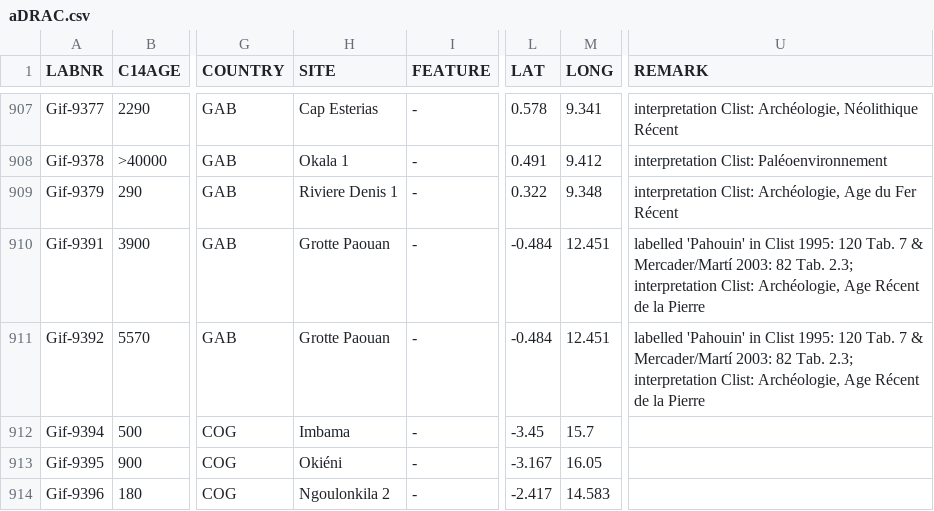
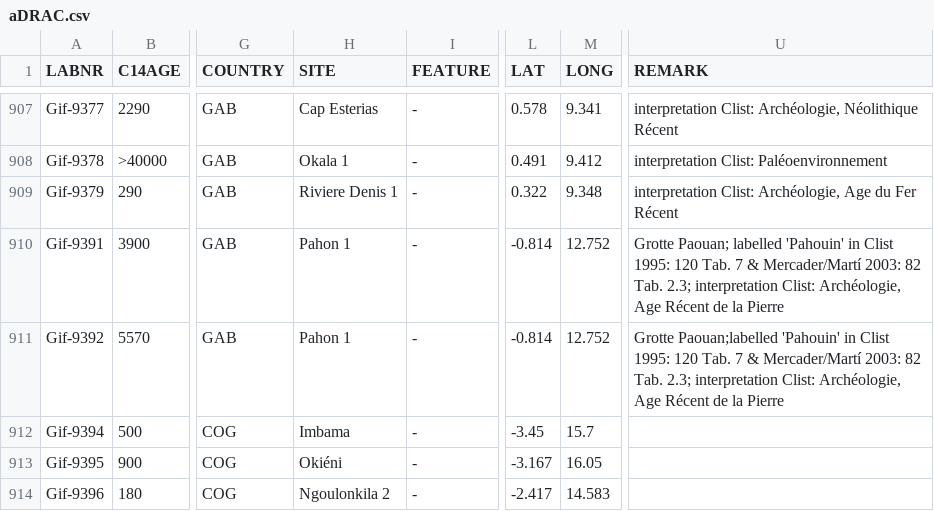
Before and after one commit to dirkseidensticker/aDRAC, a CSV file: aDRAC.csv, drawn as a sheet; only a part is shown, gaps mark what is left out; the diff names each change by its address in the sheet, - before the commit and + after, or states it on an @@ line.

Commit message:
correted coords Pahon Cave

```diff
--- a/aDRAC.csv
+++ b/aDRAC.csv
-H910:H911 (SITE): Grotte Paouan
+H910:H911 (SITE): Pahon 1
-L910:L911 (LAT): -0.484
+L910:L911 (LAT): -0.814
-M910:M911 (LONG): 12.451
+M910:M911 (LONG): 12.752
-U910 (REMARK): labelled 'Pahouin'…
+U910 (REMARK): Grotte Paouan; labelled 'Pahouin'…
-U911 (REMARK): labelled 'Pahouin' in…
+U911 (REMARK): Grotte Paouan;labelled 'Pahouin' in…
```
